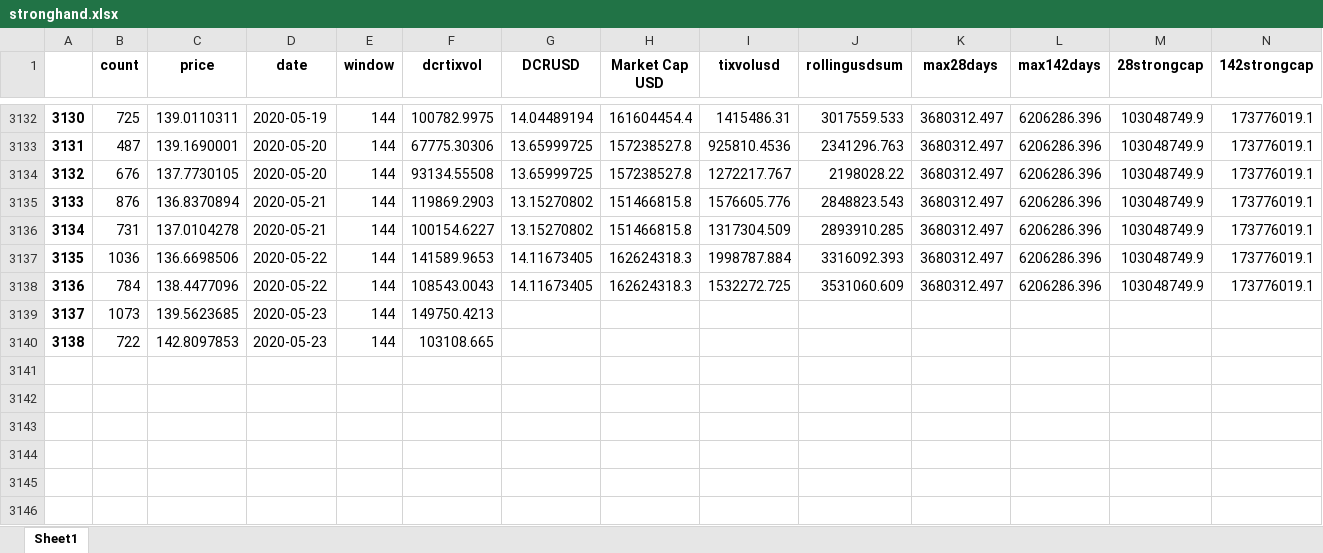
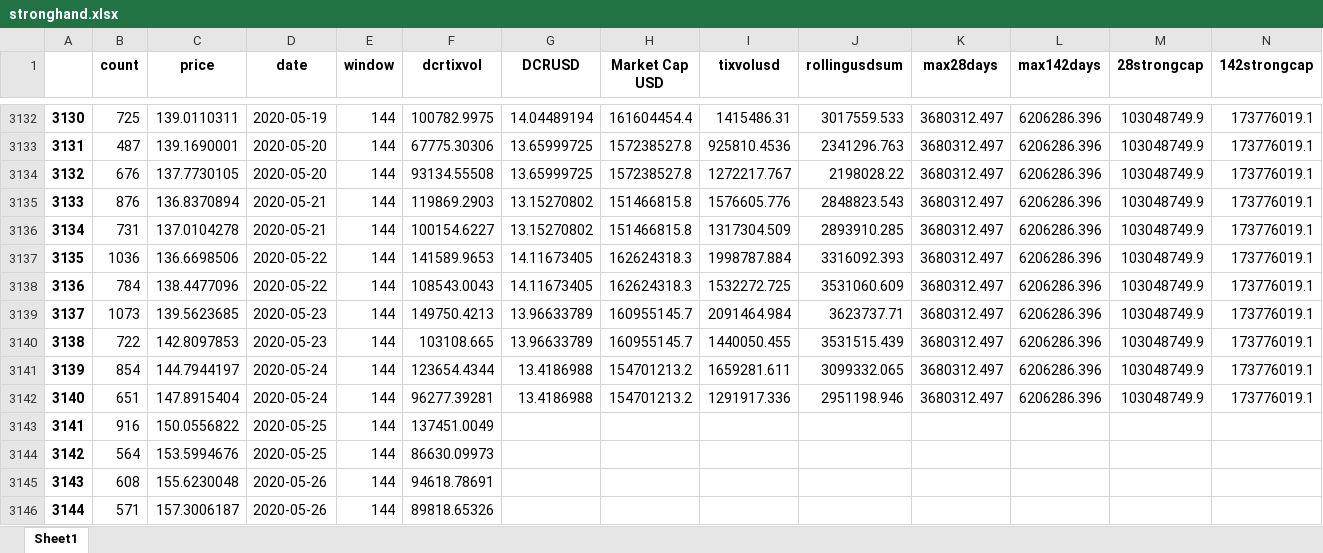
Before and after one commit to igor110055/nino_on_chain, an Excel workbook: stronghand.xlsx, sheet Sheet1, drawn as a sheet; only a part is shown, gaps mark what is left out; values as stored, in another font and other column widths than the file's, no borders; removed rows and columns are numbered as before the commit, all else as after; rows hold the shown columns only; the diff names each change by its address in the sheet, - before the commit and + after, or states it on an @@ line.

```diff
--- a/stronghand.xlsx (sheet Sheet1)
+++ b/stronghand.xlsx (sheet Sheet1)
-row 3139: 3137 | 1073 | 139.5623685 | 2020-05-23 | 144 | 149750.4213
-row 3140: 3138 | 722 | 142.8097853 | 2020-05-23 | 144 | 103108.665
+row 3139: 3137 | 1073 | 139.5623685 | 2020-05-23 | 144 | 149750.4213 | 13.96633789 | 160955145.7 | 2091464.984 | 3623737.71 | 3680312.497 | 6206286.396 | 103048749.9 | 173776019.1
+row 3140: 3138 | 722 | 142.8097853 | 2020-05-23 | 144 | 103108.665 | 13.96633789 | 160955145.7 | 1440050.455 | 3531515.439 | 3680312.497 | 6206286.396 | 103048749.9 | 173776019.1
+row 3141: 3139 | 854 | 144.7944197 | 2020-05-24 | 144 | 123654.4344 | 13.4186988 | 154701213.2 | 1659281.611 | 3099332.065 | 3680312.497 | 6206286.396 | 103048749.9 | 173776019.1
+row 3142: 3140 | 651 | 147.8915404 | 2020-05-24 | 144 | 96277.39281 | 13.4186988 | 154701213.2 | 1291917.336 | 2951198.946 | 3680312.497 | 6206286.396 | 103048749.9 | 173776019.1
+row 3143: 3141 | 916 | 150.0556822 | 2020-05-25 | 144 | 137451.0049
+row 3144: 3142 | 564 | 153.5994676 | 2020-05-25 | 144 | 86630.09973
+row 3145: 3143 | 608 | 155.6230048 | 2020-05-26 | 144 | 94618.78691
+row 3146: 3144 | 571 | 157.3006187 | 2020-05-26 | 144 | 89818.65326
```
Also changed, not shown: 10 other files.
